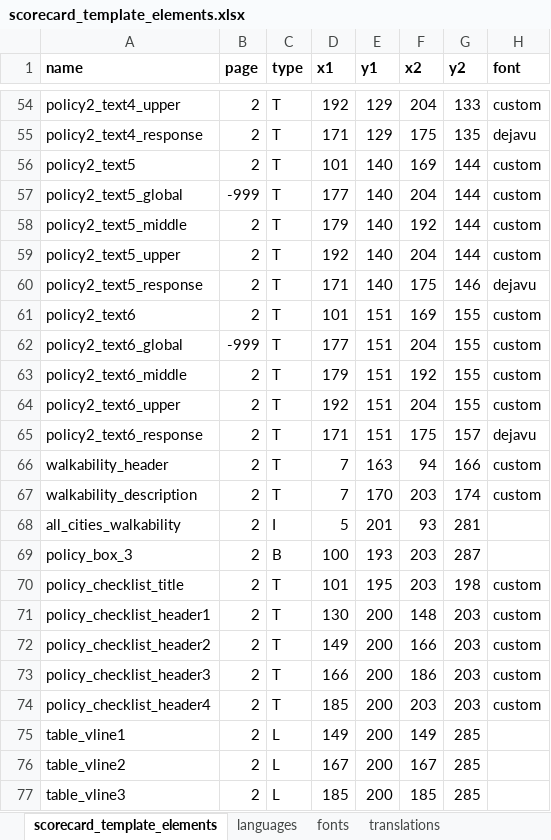
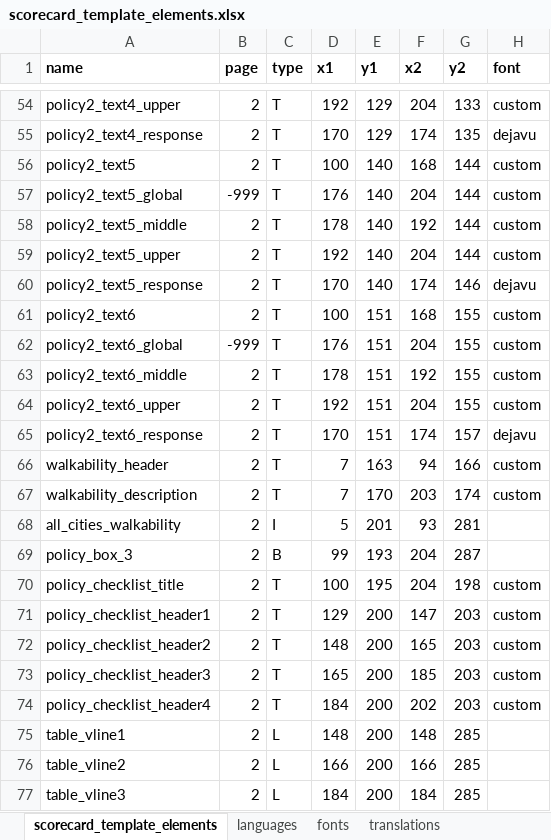
Before and after one commit to global-healthy-liveable-cities/global_scorecards, an Excel workbook: scorecard_template_elements.xlsx, sheet scorecard_template_elements, drawn as a sheet; only a part is shown, gaps mark what is left out; values as stored, in another font and other column widths than the file's, no borders; conditional formats not drawn; the diff covers the shown part only; the diff names each change by its address in the sheet, - before the commit and + after, or states it on an @@ line.

```diff
--- a/scorecard_template_elements.xlsx (sheet scorecard_template_elements)
+++ b/scorecard_template_elements.xlsx (sheet scorecard_template_elements)
-D55 (x1): 171
+D55 (x1): 170
-F55 (x2): 175
+F55 (x2): 174
-D56 (x1): 101
+D56 (x1): 100
-F56 (x2): 169
+F56 (x2): 168
-D57 (x1): 177
+D57 (x1): 176
-D58 (x1): 179
+D58 (x1): 178
-D60 (x1): 171
+D60 (x1): 170
-F60 (x2): 175
+F60 (x2): 174
-D61 (x1): 101
+D61 (x1): 100
-F61 (x2): 169
+F61 (x2): 168
-D62 (x1): 177
+D62 (x1): 176
-D63 (x1): 179
+D63 (x1): 178
-D65 (x1): 171
+D65 (x1): 170
-F65 (x2): 175
+F65 (x2): 174
-D69 (x1): 100
+D69 (x1): 99
-F69:F70 (x2): 203
+F69:F70 (x2): 204
-D70 (x1): 101
+D70 (x1): 100
-D71 (x1): 130
+D71 (x1): 129
-F71 (x2): 148
+F71 (x2): 147
-D72 (x1): 149
+D72 (x1): 148
-F72 (x2): 166
+F72 (x2): 165
-D73 (x1): 166
+D73 (x1): 165
-F73 (x2): 186
+F73 (x2): 185
-D74 (x1): 185
+D74 (x1): 184
-F74 (x2): 203
+F74 (x2): 202
-D75 (x1): 149
+D75 (x1): 148
-F75 (x2): 149
+F75 (x2): 148
-D76 (x1): 167
+D76 (x1): 166
-F76 (x2): 167
+F76 (x2): 166
-D77 (x1): 185
+D77 (x1): 184
-F77 (x2): 185
+F77 (x2): 184
```
Also changed, not shown: 102 edited cells elsewhere in this sheet, sheet languages, formulas that keep their value, 2 other files.
